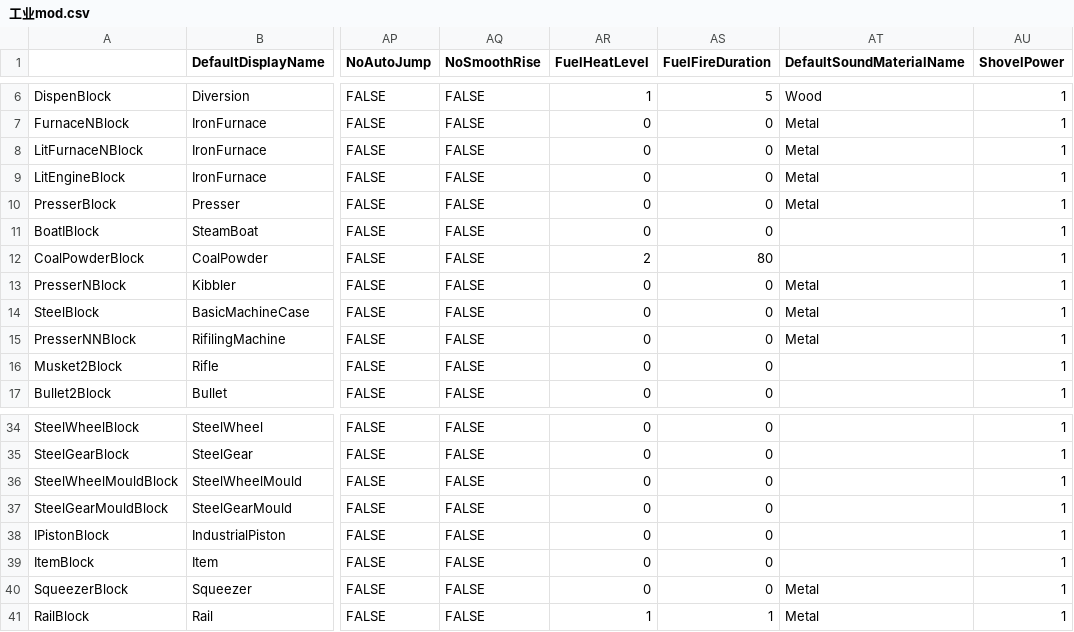
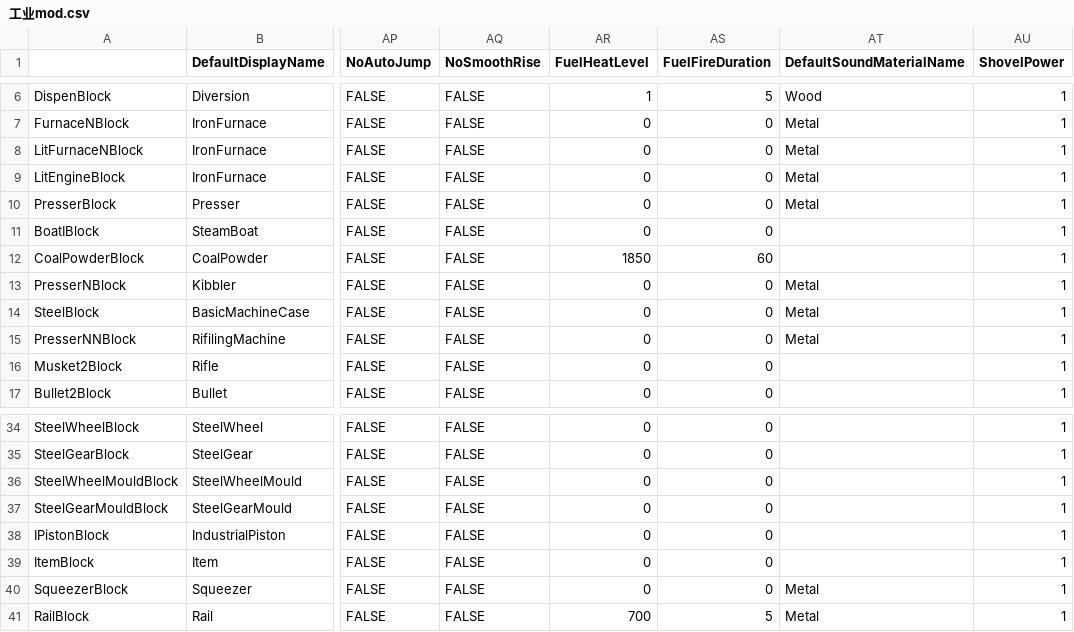
Before and after one commit to Lixue9jiu/SCIE, a CSV file: 工业mod.csv, drawn as a sheet; only a part is shown, gaps mark what is left out; the diff names each change by its address in the sheet, - before the commit and + after, or states it on an @@ line.

Commit message:
修改燃烧温度

```diff
--- a/工业mod.csv
+++ b/工业mod.csv
-AR12 (FuelHeatLevel): 2
+AR12 (FuelHeatLevel): 1850
-AS12 (FuelFireDuration): 80
+AS12 (FuelFireDuration): 60
-AR41 (FuelHeatLevel): 1
+AR41 (FuelHeatLevel): 700
-AS41 (FuelFireDuration): 1
+AS41 (FuelFireDuration): 5
```
